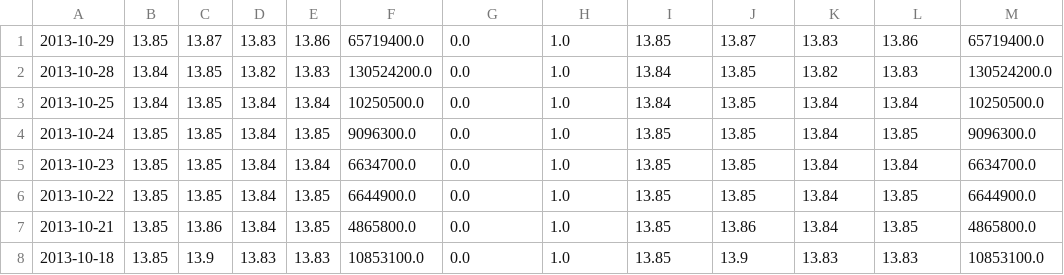
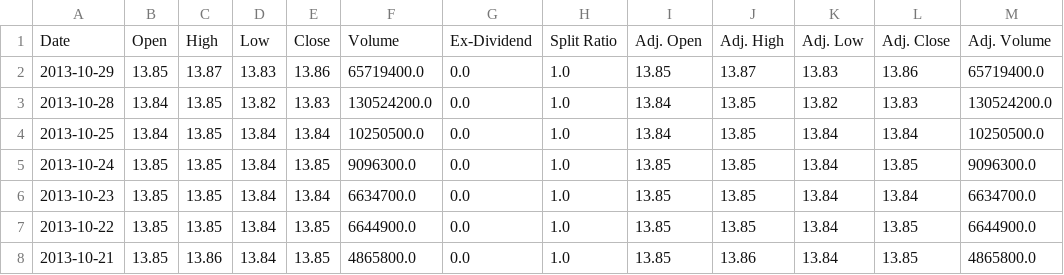
Before and after one commit to JuliaQuant/MarketData.jl, a CSV file: data/DELL.csv, drawn as a sheet; only a part is shown; the shorter side is filled out with more unchanged rows.

Commit message:
Restored file header line to Ebay and Dell files

```diff
--- a/data/DELL.csv
+++ b/data/DELL.csv
@@ -1 +1,2 @@
+Date,Open,High,Low,Close,Volume,Ex-Dividend,Split Ratio,Adj. Open,Adj. High,Adj. Low,Adj. Close,Adj. Volume
 2013-10-29,13.85,13.87,13.83,13.86,65719400.0,0.0,1.0,13.85,13.87,13.83,13.86,65719400.0
```
Also changed, not shown: data/EBAY.csv, 1 other file.
